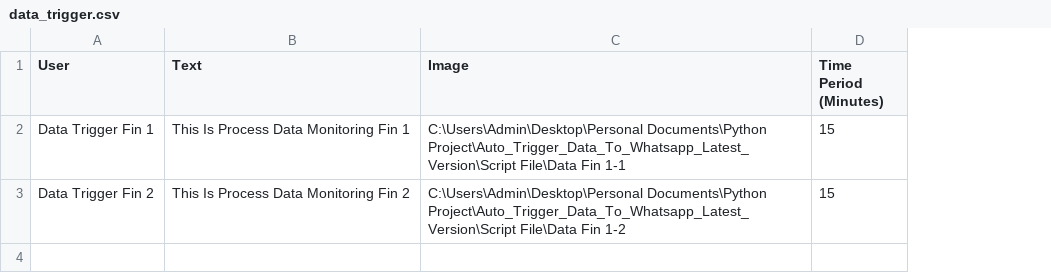
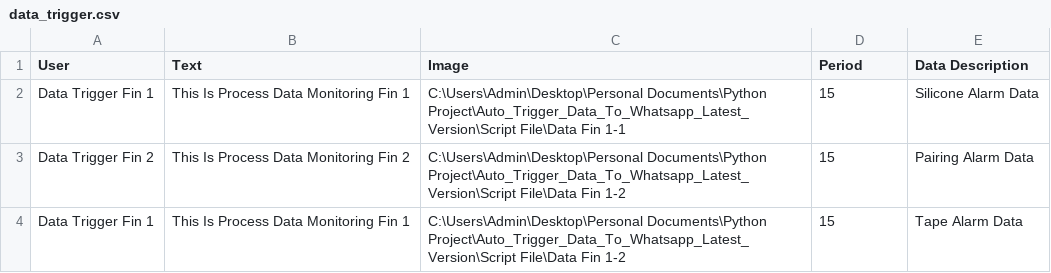
Before and after one commit to Van-Giang-Pro/Auto_Trigger_Data_To_Whatsapp_Latest_Version, a CSV file: Trigger_Information/data_trigger.csv, drawn as a sheet; the diff names each change by its address in the sheet, - before the commit and + after, or states it on an @@ line.

Commit message:
Sending Multi Image And Create Buffer Folder Image

```diff
--- a/Trigger_Information/data_trigger.csv
+++ b/Trigger_Information/data_trigger.csv
+column E (Data Description), rows 2-3: Silicone Alarm Data | Pairing Alarm Data
-D1: Time Period (Minutes)
+D1: Period
+row 4: Data Trigger Fin 1 | This Is Process Data Monitoring Fin 1 | C:\Users\Admin\Desktop\Personal Documents\Python Project\Auto_Trigger_Data_To_Whatsapp_Latest_Version\Script File\Data Fin 1-2 | 15 | Tape Alarm Data
```
Also changed, not shown: 1 other file.
